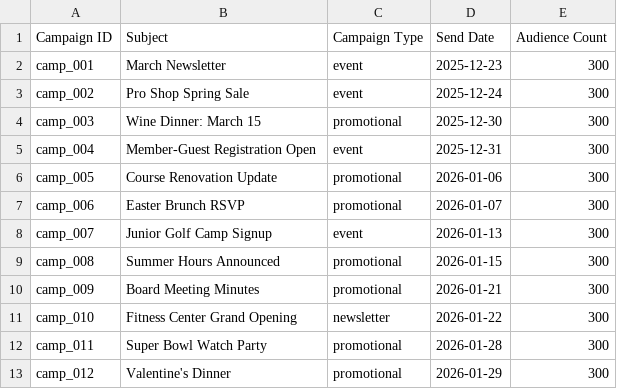
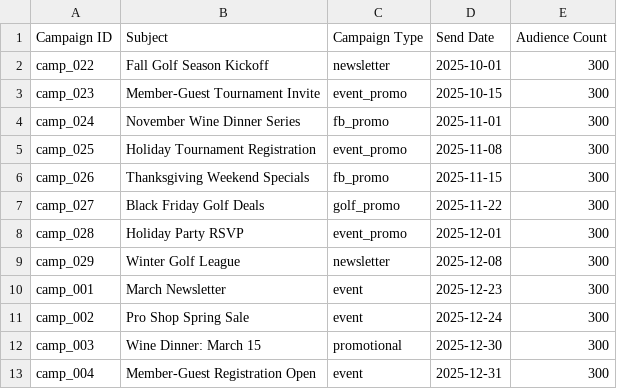
Before and after one commit to ty-hayes-82/swoop-member-portal, a CSV file: public/demo-data/CHO_Campaigns_SV.csv, drawn as a sheet; only a part is shown; the shorter side is filled out with more unchanged rows.

```diff
--- a/public/demo-data/CHO_Campaigns_SV.csv
+++ b/public/demo-data/CHO_Campaigns_SV.csv
@@ -1,2 +1,10 @@
 Campaign ID,Subject,Campaign Type,Send Date,Audience Count
+camp_022,Fall Golf Season Kickoff,newsletter,2025-10-01,300
+camp_023,Member-Guest Tournament Invite,event_promo,2025-10-15,300
+camp_024,November Wine Dinner Series,fb_promo,2025-11-01,300
+camp_025,Holiday Tournament Registration,event_promo,2025-11-08,300
+camp_026,Thanksgiving Weekend Specials,fb_promo,2025-11-15,300
+camp_027,Black Friday Golf Deals,golf_promo,2025-11-22,300
+camp_028,Holiday Party RSVP,event_promo,2025-12-01,300
+camp_029,Winter Golf League,newsletter,2025-12-08,300
 camp_001,March Newsletter,event,2025-12-23,300
```
Also changed, not shown: public/demo-data/CHO_Email_Events_SV.csv, public/demo-data/JCM_Service_Requests_RG.csv, 2 other files.
